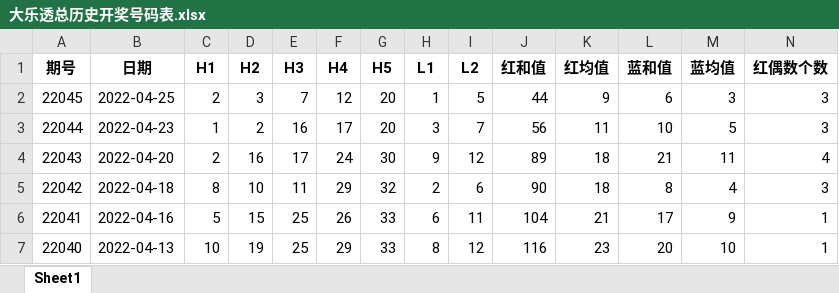
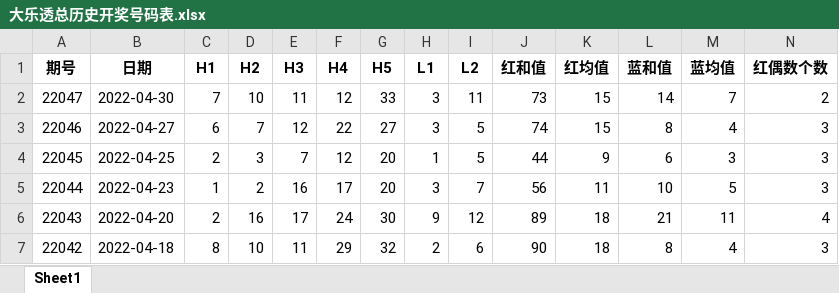
Before and after one commit to dongri0412/my_git, an Excel workbook: 大乐透总历史开奖号码表.xlsx, sheet Sheet1, drawn as a sheet; only a part is shown; the shorter side is filled out with more unchanged rows; values as stored, in another font and other column widths than the file's, no borders; rows hold the shown columns only; the diff names each change by its address in the sheet, - before the commit and + after, or states it on an @@ line.

```diff
--- a/大乐透总历史开奖号码表.xlsx (sheet Sheet1)
+++ b/大乐透总历史开奖号码表.xlsx (sheet Sheet1)
+row 2: 22047 | 2022-04-30 | 7 | 10 | 11 | 12 | 33 | 3 | 11 | 73 | 15 | 14 | 7 | 2
+row 3: 22046 | 2022-04-27 | 6 | 7 | 12 | 22 | 27 | 3 | 5 | 74 | 15 | 8 | 4 | 3
```
Also changed, not shown: 12个月份各月的红球分布数据.xlsx, 各月份各月红球超均值情况_超70.xlsx, 8 other files.
